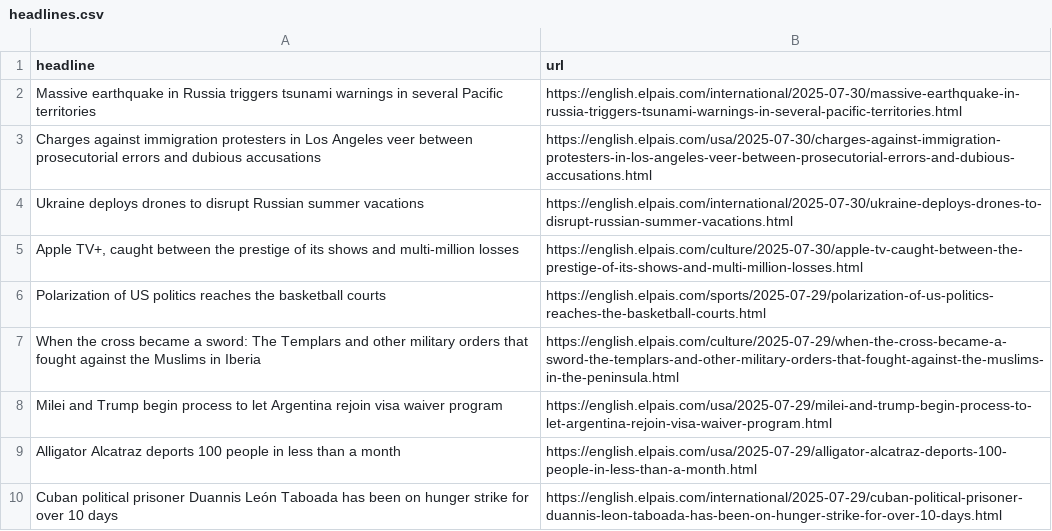
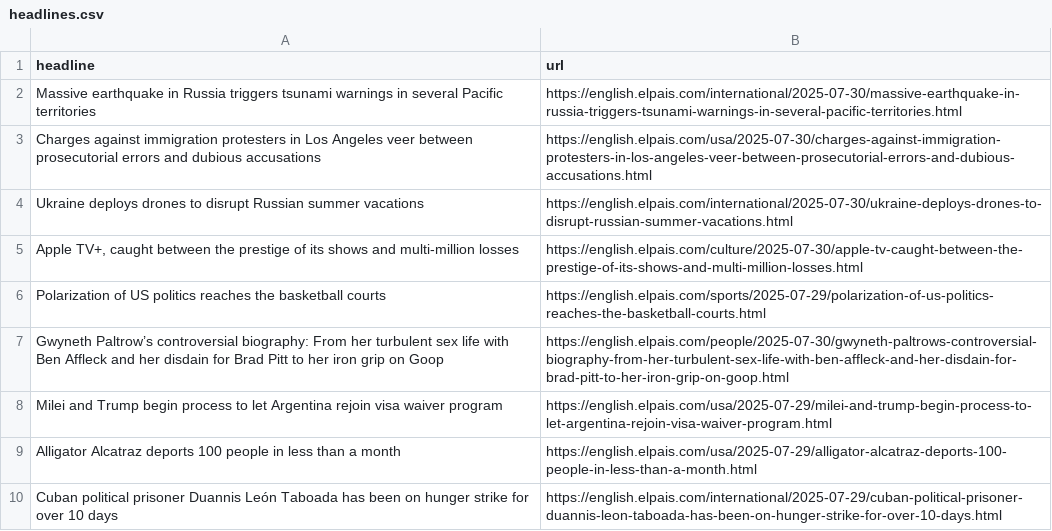
Before and after one commit to anaemepe/autoscrapper-elpais, a CSV file: headlines.csv, drawn as a sheet; only a part is shown; removed rows and columns are numbered as before the commit, all else as after; the diff names each change by its address in the sheet, - before the commit and + after, or states it on an @@ line.

```diff
--- a/headlines.csv
+++ b/headlines.csv
-row 7: When the cross became a sword: The Templars and other military orders that fought against the Muslims in Iberia | https://english.elpais.com/culture/2025-07-29/when-the-cross-became-a-sword-the-templars-and-other-military-orders-that-fought-against-the-muslims-in-the-peninsula.html
+row 7: Gwyneth Paltrow’s controversial biography: From her turbulent sex life with Ben Affleck and her disdain for Brad Pitt to her iron grip on Goop | https://english.elpais.com/people/2025-07-30/gwyneth-paltrows-controversial-biography-from-her-turbulent-sex-life-with-ben-affleck-and-her-disdain-for-brad-pitt-to-her-iron-grip-on-goop.html
```
